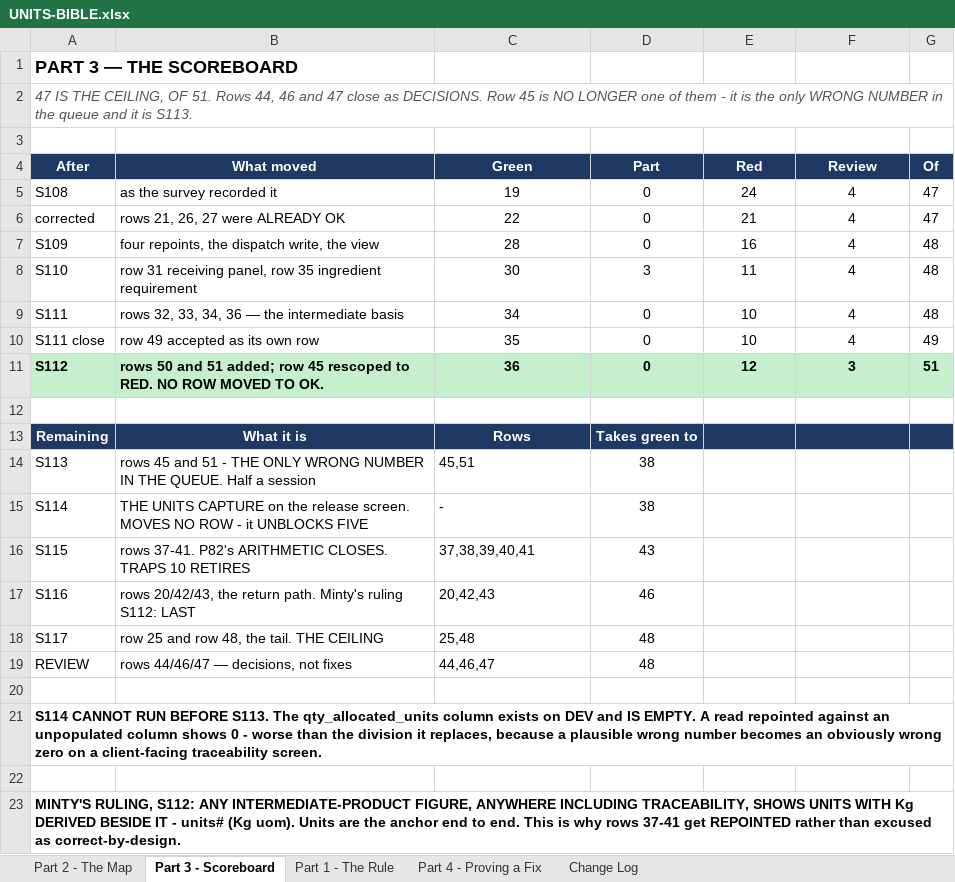
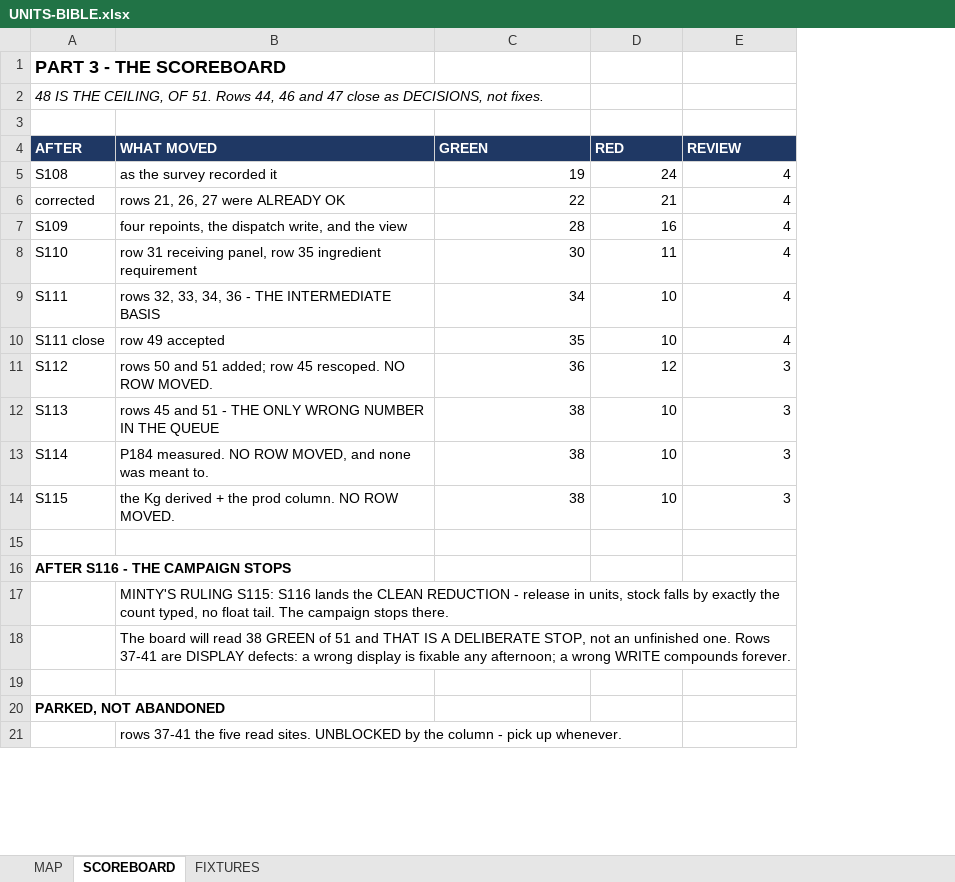
Before and after one commit to Mintygadhok/abletrace-lab-docs, an Excel workbook: UNITS-BIBLE.xlsx, sheet SCOREBOARD, drawn as a sheet; only a part is shown; values as stored, in another font and other column widths than the file's, no borders; removed rows and columns are numbered as before the commit, all else as after; the diff covers the shown part only; the diff names each change by its address in the sheet, - before the commit and + after, or states it on an @@ line.

Commit message:
S115: final_qty_kg is derived from the unit figure, and the prod column landed. The unit weight was not in Formulations.js at all - four documents said it was in reach in the packaging cascade and two greps disproved it. Minty ruled the campaign closes with S116's clean reduction.

```diff
--- a/UNITS-BIBLE.xlsx (sheet SCOREBOARD)
+++ b/UNITS-BIBLE.xlsx (sheet SCOREBOARD)
-sheet tab: Part 2 - The Map
+sheet tab: MAP
-sheet tab: Part 3 - Scoreboard
+sheet tab: SCOREBOARD
-sheet tab: Part 1 - The Rule
+sheet tab: FIXTURES
-sheet tab: Part 4 - Proving a Fix
-sheet tab: Change Log
-column B, rows 5-11: as the survey recorded it | rows 21, 26, 27 were ALREADY OK | four repoints, the dispatch write, the view | row 31 receiving panel, row 35 ingredient requirement | rows 32, 33, 34, 36 — the intermediate basis | row 49 accepted as its own row | rows 50 and 51 added; row 45 rescoped to RED. NO ROW MOVED TO OK.
+column B, rows 5-11: as the survey recorded it | rows 21, 26, 27 were ALREADY OK | four repoints, the dispatch write, and the view | row 31 receiving panel, row 35 ingredient requirement | rows 32, 33, 34, 36 - THE INTERMEDIATE BASIS | row 49 accepted | rows 50 and 51 added; row 45 rescoped. NO ROW MOVED.; rows 17-18: MINTY'S RULING S115: S116 lands the CLEAN REDUCTION - release in units, stock falls by exactly the count typed, no float tail. The campaign stops there. | The board will read 38 GREEN of 51 and THAT IS A DELIBERATE STOP, not an unfinished one. Rows 37-41 are DISPLAY defects: a wrong display is fixable any afternoon; a wrong WRITE compounds forever.
-column D, rows 5-11: 0 | 0 | 0 | 3 | 0 | 0 | 0
-column G, rows 5-11: 47 | 47 | 48 | 48 | 48 | 49 | 51
-A1: PART 3 — THE SCOREBOARD
+A1: PART 3 - THE SCOREBOARD
-A2: 47 IS THE CEILING, OF 51. Rows 44, 46 and 47 close as DECISIONS. Row 45 is NO LONGER one of them - it is the only WRONG NUMBER in the queue and it is S113.
+A2: 48 IS THE CEILING, OF 51. Rows 44, 46 and 47 close as DECISIONS, not fixes.
-A2 text colour: #555555
+A2 text colour: black
-row 4: After | What moved | Green | Part | Red | Review | Of
+row 4: AFTER | WHAT MOVED | GREEN | RED | REVIEW
-C5:C11 alignment: center
+C5:C11 alignment: right
-D5:E11 alignment: center
+D5:E11 alignment: right
@@ A11 fill: #C6EFCE → none, bold: on → off @@
@@ C11 fill: #C6EFCE → none, bold: on → off @@
@@ D11:E11 fill: #C6EFCE → none, bold: on → off @@
+row 12: S113 | rows 45 and 51 - THE ONLY WRONG NUMBER IN THE QUEUE | 38 | 10 | 3
+row 13: S114 | P184 measured. NO ROW MOVED, and none was meant to. | 38 | 10 | 3
+row 14: S115 | the Kg derived + the prod column. NO ROW MOVED. | 38 | 10 | 3
-row 13: Remaining | What it is | Rows | Takes green to
-row 14: S113 | rows 45 and 51 - THE ONLY WRONG NUMBER IN THE QUEUE. Half a session | 45,51 | 38
-row 15: S114 | THE UNITS CAPTURE on the release screen. MOVES NO ROW - it UNBLOCKS FIVE | - | 38
-row 16: S115 | rows 37-41. P82's ARITHMETIC CLOSES. TRAPS 10 RETIRES | 37,38,39,40,41 | 43
-row 17: S116 | rows 20/42/43, the return path. Minty's ruling S112: LAST | 20,42,43 | 46
-row 18: S117 | row 25 and row 48, the tail. THE CEILING | 25,48 | 48
-row 19: REVIEW | rows 44/46/47 — decisions, not fixes | 44,46,47 | 48
+row 16: AFTER S116 - THE CAMPAIGN STOPS
-row 21: S114 CANNOT RUN BEFORE S113. The qty_allocated_units column exists on DEV and IS EMPTY. A read repointed against an unpopulated column shows 0 - worse than the division it replaces, because a plausible wrong number becomes an obviously wrong zero on a client-facing traceability screen.
+row 19: (empty)
-A20: MINTY'S RULING, S112: ANY INTERMEDIATE-PRODUCT FIGURE, ANYWHERE INCLUDING TRACEABILITY, SHOWS UNITS WITH Kg DERIVED BESIDE IT - units# (Kg uom). Units are the anchor end to end. This is why rows 37-41 get REPOINTED rather than excused as correct-by-design.
+A20: PARKED, NOT ABANDONED
+row 21:  | rows 37-41 the five read sites. UNBLOCKED by the column - pick up whenever.
```
Also changed, not shown: 3 added rows elsewhere in this sheet, sheet MAP, sheet FIXTURES, charts or pictures, 4 other files.
